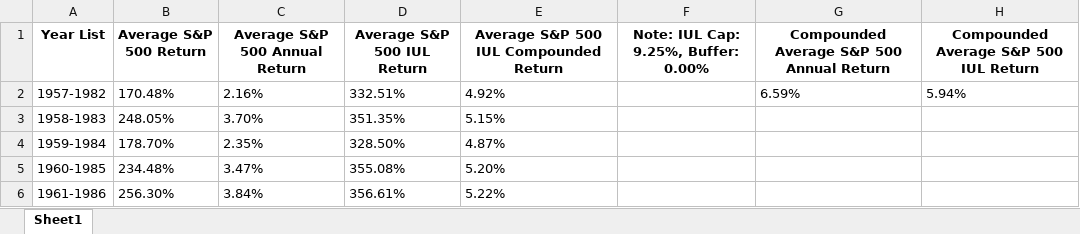
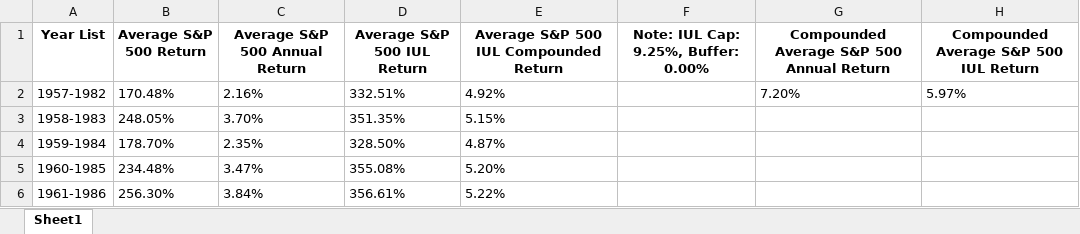
Before and after one commit to nt1538/sp500, an Excel workbook: National Life Higher Return.xlsx, sheet Sheet1, drawn as a sheet; only a part is shown; values as stored, in another font and other column widths than the file's, no borders; the diff names each change by its address in the sheet, - before the commit and + after, or states it on an @@ line.

```diff
--- a/National Life Higher Return.xlsx (sheet Sheet1)
+++ b/National Life Higher Return.xlsx (sheet Sheet1)
-G2: 6.59%
+G2: 7.20%
-H2: 5.94%
+H2: 5.97%
```
Also changed, not shown: Allianz Higher Return.xlsx, Allianz True Return.xlsx, 2 other files.
